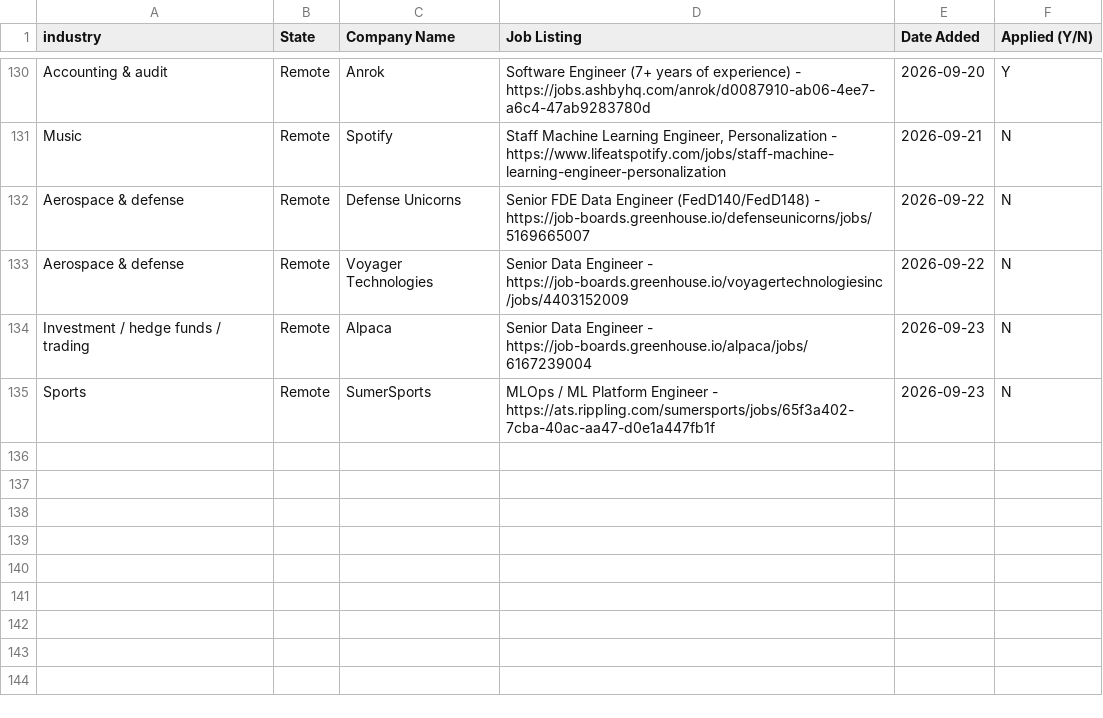
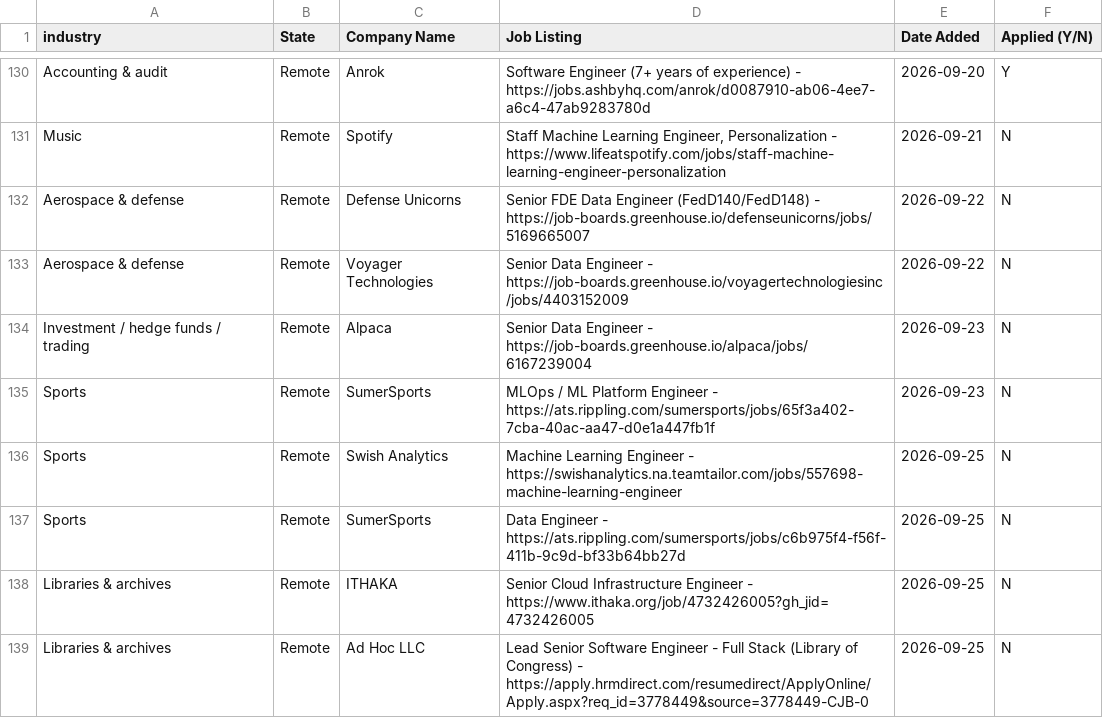
Before and after one commit to sandervw/job-search, a CSV file: data_eng_job_search.csv, drawn as a sheet; only a part is shown, gaps mark what is left out.

```diff
--- a/data_eng_job_search.csv
+++ b/data_eng_job_search.csv
@@ -135 +135,5 @@ Investment / hedge funds / trading,Remote,Alpaca,Senior Data Engineer - https://
 Sports,Remote,SumerSports,MLOps / ML Platform Engineer - https://ats.rippling.com/sumersports/jobs/65f3a402-7cba-40ac-aa47-d0e1a447fb1f,2026-09-23,N
+Sports,Remote,Swish Analytics,Machine Learning Engineer - https://swishanalytics.na.teamtailor.com/jobs/557698-machine-learning-engineer,2026-09-25,N
+Sports,Remote,SumerSports,Data Engineer - https://ats.rippling.com/sumersports/jobs/c6b975f4-f56f-411b-9c9d-bf33b64bb27d,2026-09-25,N
+Libraries & archives,Remote,ITHAKA,Senior Cloud Infrastructure Engineer - https://www.ithaka.org/job/4732426005?gh_jid=4732426005,2026-09-25,N
+Libraries & archives,Remote,Ad Hoc LLC,Lead Senior Software Engineer - Full Stack (Library of Congress) - https://apply.hrmdirect.com/resumedirect/ApplyOnline/Apply.aspx?req_id=3778449&source=3778449-CJB-0,2026-09-25,N
```
